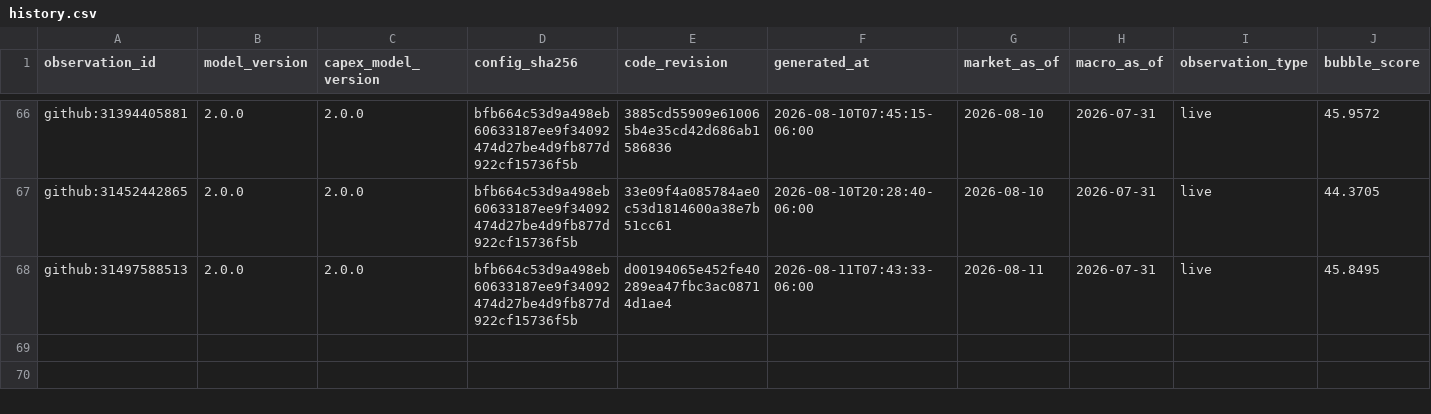
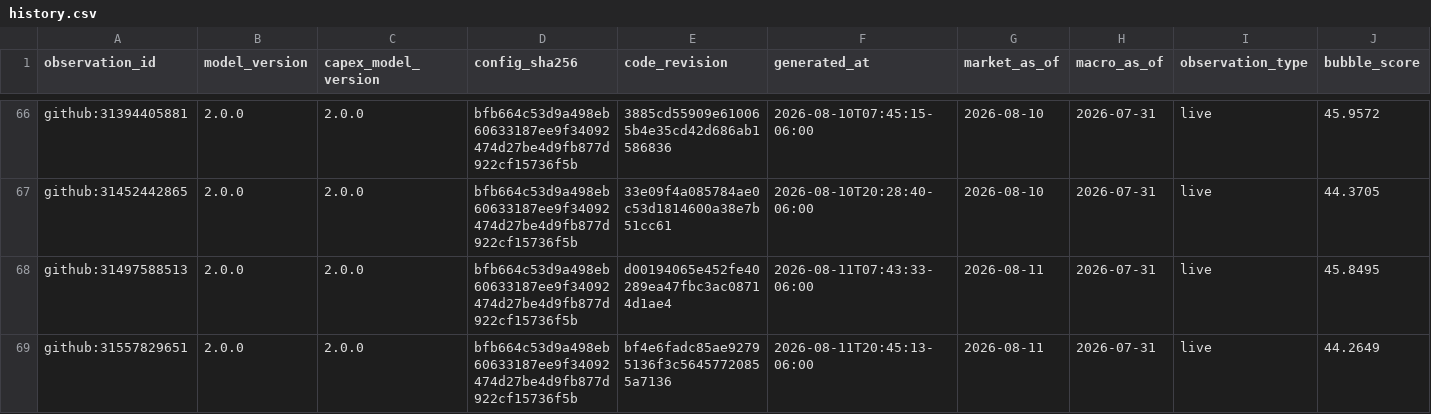
Before and after one commit to Bluxor-ai/radar-de-la-burbuja-ia, a CSV file: data/history.csv, drawn as a sheet; only a part is shown, gaps mark what is left out; rows hold the shown columns only; the diff names each change by its address in the sheet, - before the commit and + after, or states it on an @@ line.

```diff
--- a/data/history.csv
+++ b/data/history.csv
+row 69: github:31557829651 | 2.0.0 | 2.0.0 | bfb664c53d9a498eb60633187ee9f34092474d27be4d9fb877d922cf15736f5b | bf4e6fadc85ae92795136f3c56457720855a7136 | 2026-08-11T20:45:13-06:00 | 2026-08-11 | 2026-07-31 | live | 44.2649
```
Also changed, not shown: data/gpu_price_history.csv, public/gpu_price_history.csv, 6 other files.
